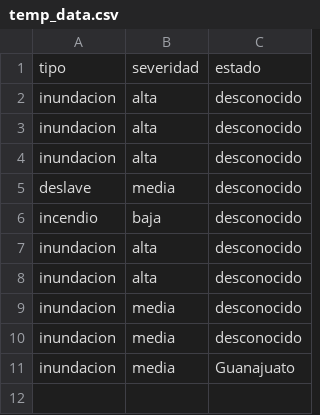
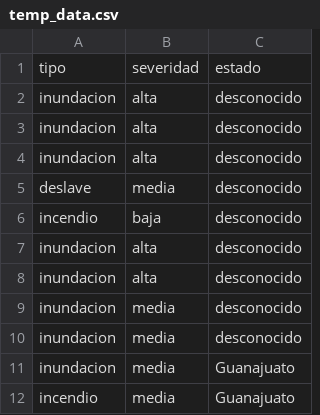
Before and after one commit to sofiarayo07/mapa-desastres, a CSV file: temp_data.csv, drawn as a sheet.

```diff
--- a/temp_data.csv
+++ b/temp_data.csv
@@ -11 +11,2 @@ inundacion,media,desconocido
 inundacion,media,Guanajuato
+incendio,media,Guanajuato
```
Also changed, not shown: 4 other files.
